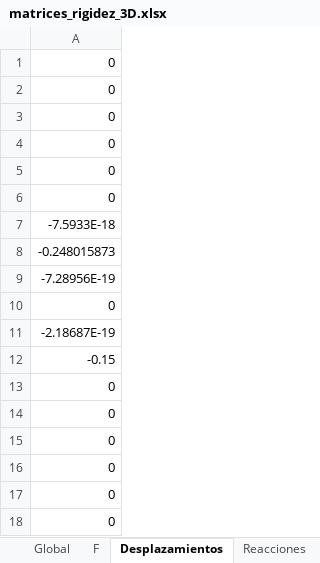
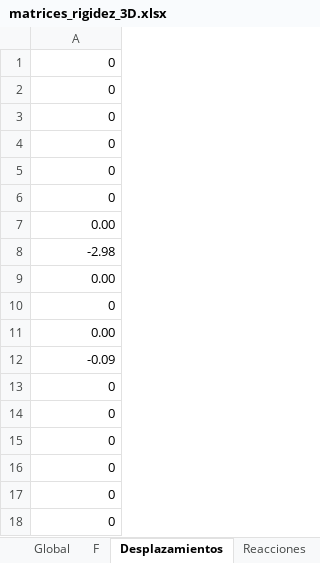
Before and after one commit to Mateodiezq0/rigidez_3D, an Excel workbook: matrices_rigidez_3D.xlsx, sheet Desplazamientos, drawn as a sheet; values as stored, in another font and other column widths than the file's, no borders; the diff names each change by its address in the sheet, - before the commit and + after, or states it on an @@ line.

```diff
--- a/matrices_rigidez_3D.xlsx (sheet Desplazamientos)
+++ b/matrices_rigidez_3D.xlsx (sheet Desplazamientos)
-A7: -7.5933E-18
+A7: 0.00
-A8: -0.248015873
+A8: -2.98
-A9: -7.28956E-19
+A9: 0.00
-A11: -2.18687E-19
+A11: 0.00
-A12: -0.15
+A12: -0.09
```
Also changed, not shown: sheet Global, sheet Barra 2 (K2), sheet Barra 1 (K1), sheet Reacciones, sheet F, 6 other files.
